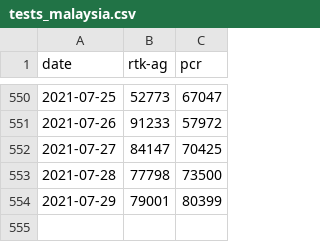
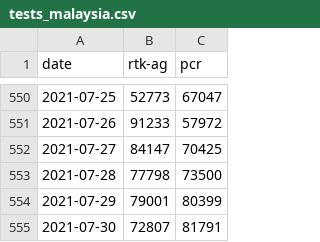
Before and after one commit to austin-zy/covid19-public, a CSV file: epidemic/tests_malaysia.csv, drawn as a sheet; only a part is shown, gaps mark what is left out.

```diff
--- a/epidemic/tests_malaysia.csv
+++ b/epidemic/tests_malaysia.csv
@@ -554 +554,2 @@ date,rtk-ag,pcr
 2021-07-29,79001,80399
+2021-07-30,72807,81791
```
